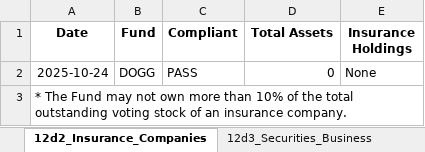
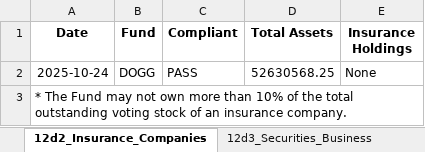
Before and after one commit to pcorc/FundManager, an Excel workbook: outputs/compliance_results_2025-10-24.xlsx, sheet 12d2_Insurance_Companies, drawn as a sheet; values as stored, in another font and other column widths than the file's, no borders; the diff names each change by its address in the sheet, - before the commit and + after, or states it on an @@ line.

```diff
--- a/outputs/compliance_results_2025-10-24.xlsx (sheet 12d2_Insurance_Companies)
+++ b/outputs/compliance_results_2025-10-24.xlsx (sheet 12d2_Insurance_Companies)
-D2 (Total Assets): 0
+D2 (Total Assets): 52630568.25
```
Also changed, not shown: sheet 40Act_Diversification, sheet IRS_Diversification, sheet Illiquid, sheet 12d1_Other_Investment_Companies, sheet 12d3_Securities_Business, 7 other files.
